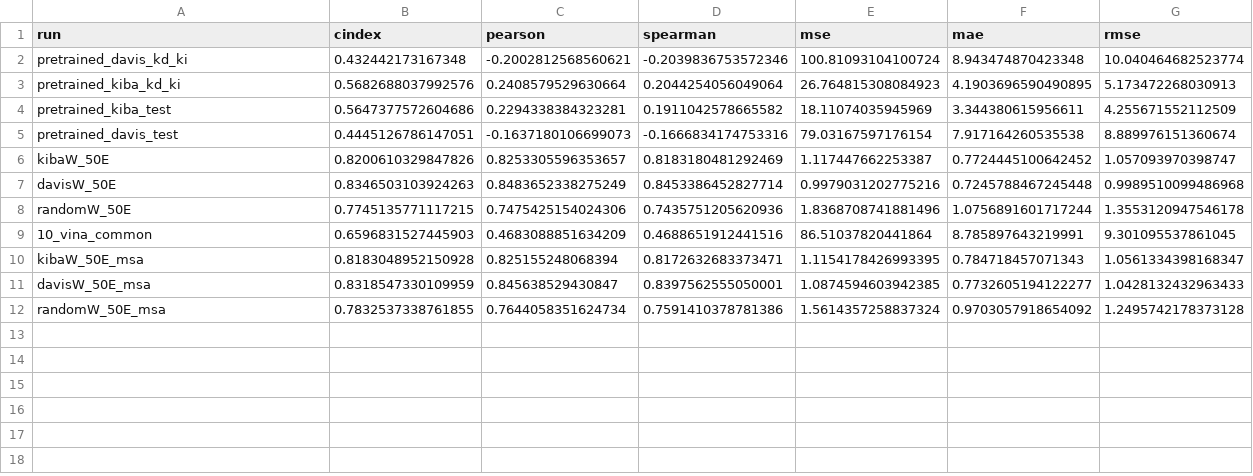
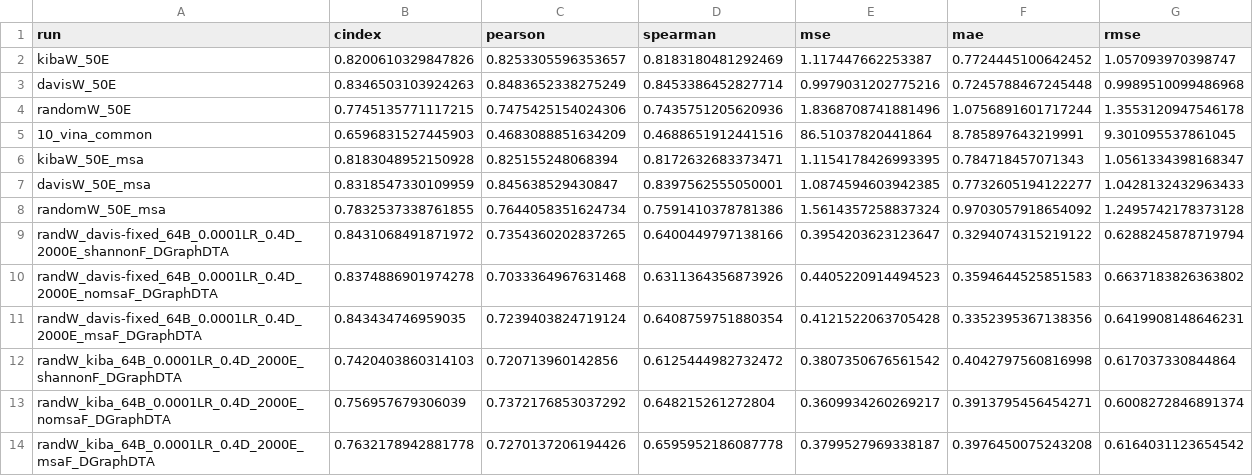
Before and after one commit to jyaacoub/MutDTA, a CSV file: results/model_media/DGraphDTA_stats.csv, drawn as a sheet; removed rows and columns are numbered as before the commit, all else as after; the diff names each change by its address in the sheet, - before the commit and + after, or states it on an @@ line.

Commit message:
test(results): esm emb results nomsa #8

```diff
--- a/results/model_media/DGraphDTA_stats.csv
+++ b/results/model_media/DGraphDTA_stats.csv
-row 2: pretrained_davis_kd_ki | 0.432442173167348 | -0.2002812568560621 | -0.2039836753572346 | 100.81093104100724 | 8.943474870423348 | 10.040464682523774
-row 3: pretrained_kiba_kd_ki | 0.5682688037992576 | 0.2408579529630664 | 0.2044254056049064 | 26.764815308084923 | 4.1903696590490895 | 5.173472268030913
-row 4: pretrained_kiba_test | 0.5647377572604686 | 0.2294338384323281 | 0.1911042578665582 | 18.11074035945969 | 3.344380615956611 | 4.255671552112509
-row 5: pretrained_davis_test | 0.4445126786147051 | -0.1637180106699073 | -0.1666834174753316 | 79.03167597176154 | 7.917164260535538 | 8.889976151360674
+row 9: randW_davis-fixed_64B_0.0001LR_0.4D_2000E_shannonF_DGraphDTA | 0.8431068491871972 | 0.7354360202837265 | 0.6400449797138166 | 0.3954203623123647 | 0.3294074315219122 | 0.6288245878719794
+row 10: randW_davis-fixed_64B_0.0001LR_0.4D_2000E_nomsaF_DGraphDTA | 0.8374886901974278 | 0.7033364967631468 | 0.6311364356873926 | 0.4405220914494523 | 0.3594644525851583 | 0.6637183826363802
+row 11: randW_davis-fixed_64B_0.0001LR_0.4D_2000E_msaF_DGraphDTA | 0.843434746959035 | 0.7239403824719124 | 0.6408759751880354 | 0.4121522063705428 | 0.3352395367138356 | 0.6419908148646231
+row 12: randW_kiba_64B_0.0001LR_0.4D_2000E_shannonF_DGraphDTA | 0.7420403860314103 | 0.720713960142856 | 0.6125444982732472 | 0.3807350676561542 | 0.4042797560816998 | 0.617037330844864
+row 13: randW_kiba_64B_0.0001LR_0.4D_2000E_nomsaF_DGraphDTA | 0.756957679306039 | 0.7372176853037292 | 0.648215261272804 | 0.3609934260269217 | 0.3913795456454271 | 0.6008272846891374
+row 14: randW_kiba_64B_0.0001LR_0.4D_2000E_msaF_DGraphDTA | 0.7632178942881778 | 0.7270137206194426 | 0.6595952186087778 | 0.3799527969338187 | 0.3976450075243208 | 0.6164031123654542
```
Also changed, not shown: results/model_media/model_stats.csv, 17 other files.
